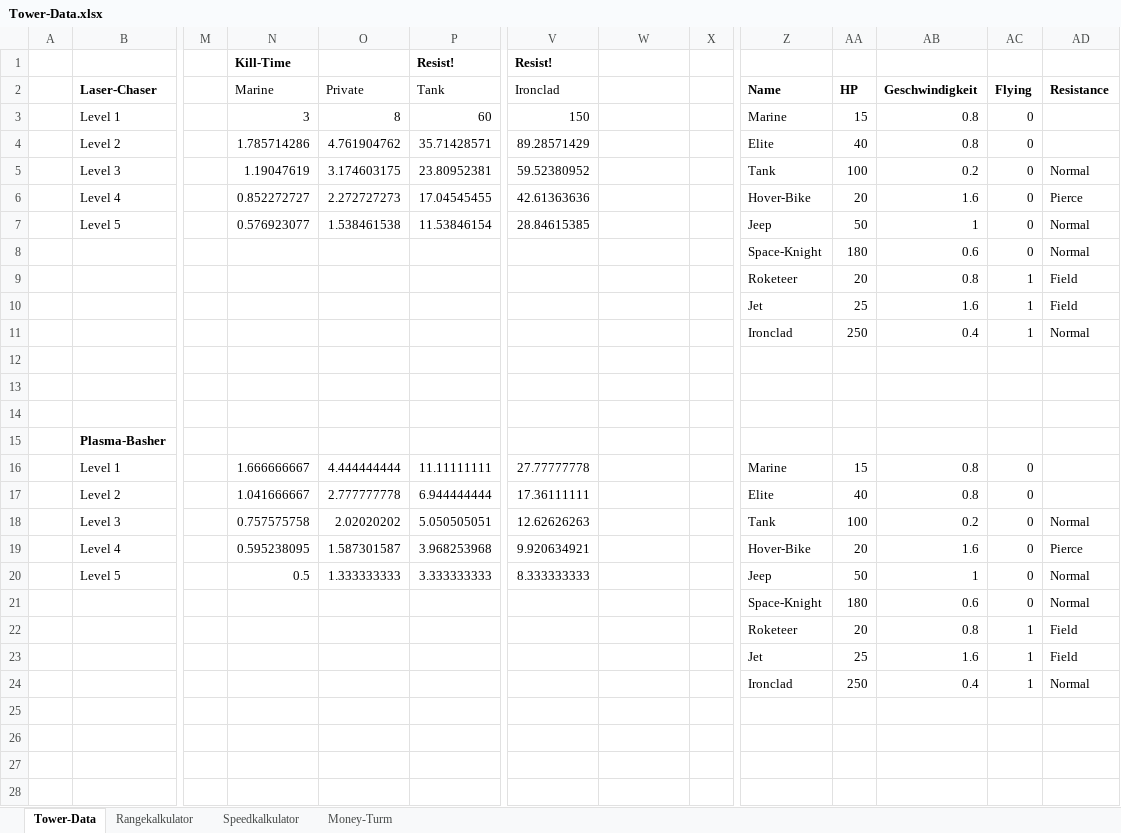
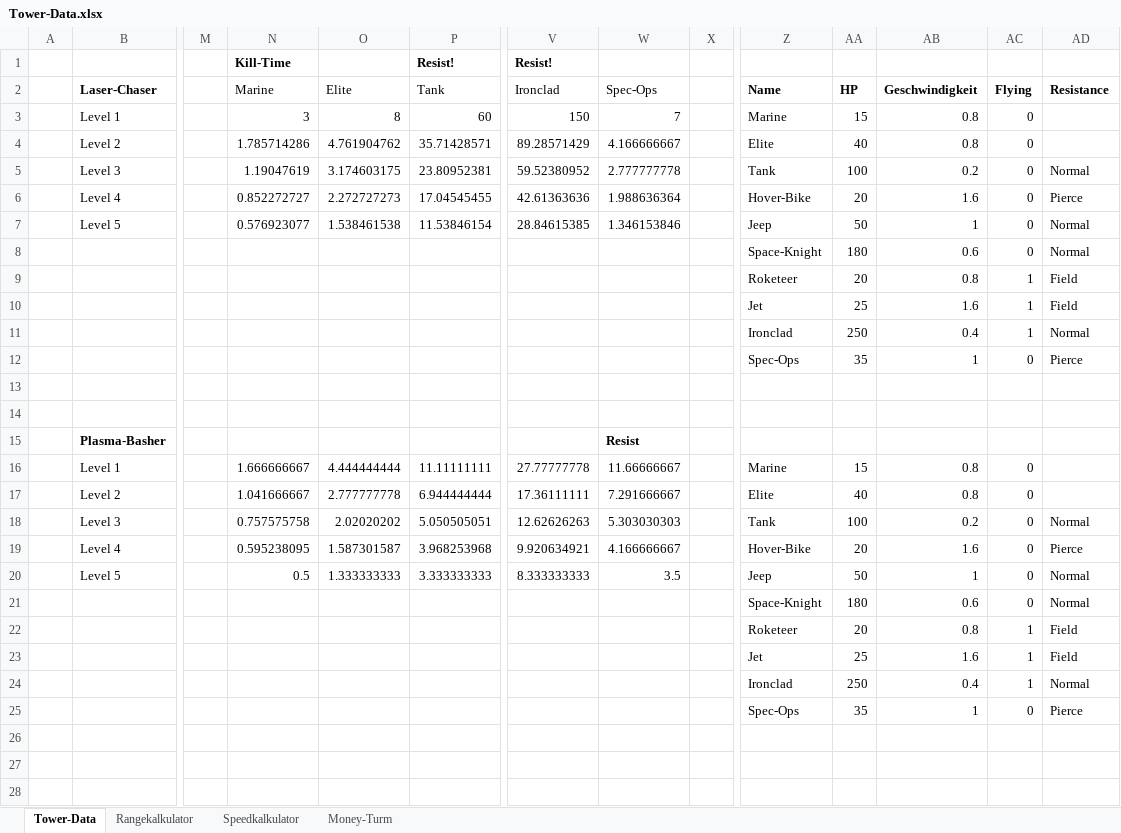
Before and after one commit to MasterIV/ggj2015, an Excel workbook: Tower-Data.xlsx, sheet Tower-Data, drawn as a sheet; only a part is shown, gaps mark what is left out; values as stored, in another font and other column widths than the file's, no borders; 1 other sheet too large or unreadable and not compared; removed rows and columns are numbered as before the commit, all else as after; rows hold the shown columns only; the diff covers the shown part only; the diff names each change by its address in the sheet, - before the commit and + after, or states it on an @@ line.

```diff
--- a/Tower-Data.xlsx (sheet Tower-Data)
+++ b/Tower-Data.xlsx (sheet Tower-Data)
-O2: Private
+O2: Elite
-W2: (empty)
+W2: Spec-Ops
-W3 (Spec-Ops): (empty)
+W3 (Spec-Ops): 7
-W4 (Spec-Ops): (empty)
+W4 (Spec-Ops): 4.166666667
-W5 (Spec-Ops): (empty)
+W5 (Spec-Ops): 2.777777778
-W6 (Spec-Ops): (empty)
+W6 (Spec-Ops): 1.988636364
-W7 (Spec-Ops): (empty)
+W7 (Spec-Ops): 1.346153846
+row 12:  |  |  |  |  |  |  |  |  | Spec-Ops | 35 | 1 | 0 | Pierce
-row 14: (empty)
-W15 (Spec-Ops): (empty)
+W15 (Spec-Ops): Resist
-W16 (Spec-Ops): (empty)
+W16 (Spec-Ops): 11.66666667
-W17 (Spec-Ops): (empty)
+W17 (Spec-Ops): 7.291666667
-W18 (Spec-Ops): (empty)
+W18 (Spec-Ops): 5.303030303
-W19 (Spec-Ops): (empty)
+W19 (Spec-Ops): 4.166666667
-W20 (Spec-Ops): (empty)
+W20 (Spec-Ops): 3.5
-row 25: (empty)
+row 25:  |  |  |  |  |  |  |  |  | Spec-Ops | 35 | 1 | 0 | Pierce
```
Also changed, not shown: 6 added rows, 5 removed rows and 10 edited cells elsewhere in this sheet, sheet Money-Turm, Enemy-Data.xlsx, 5 other files.
